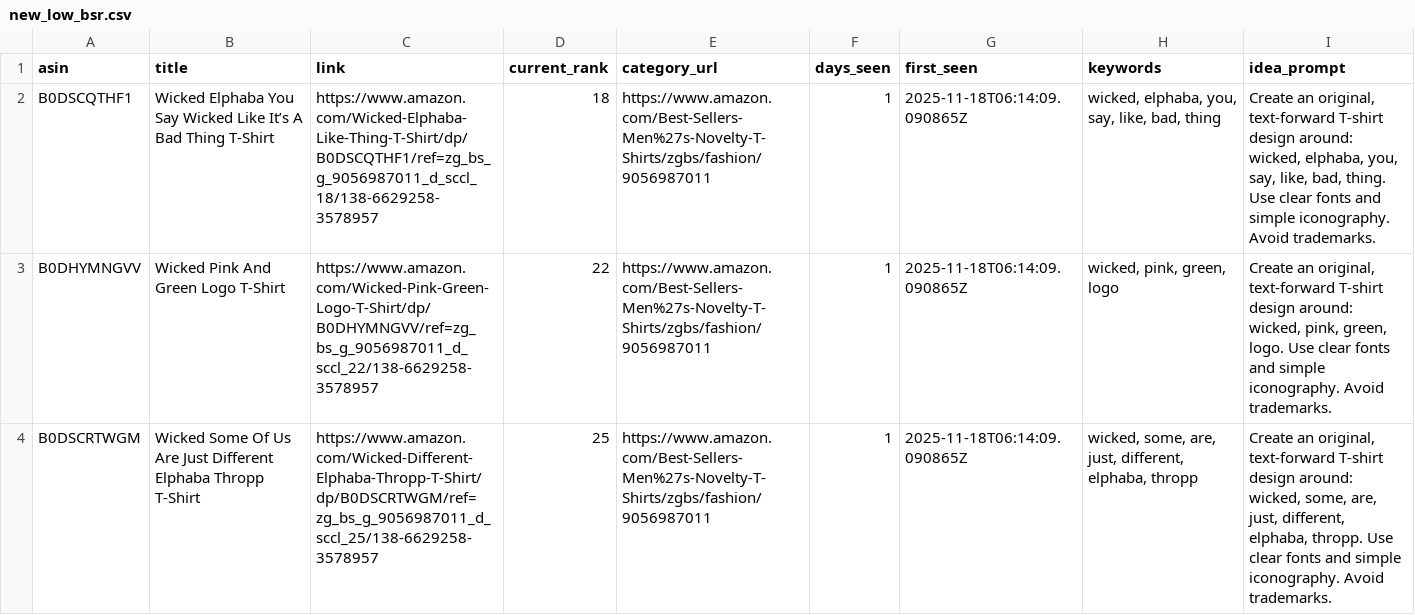
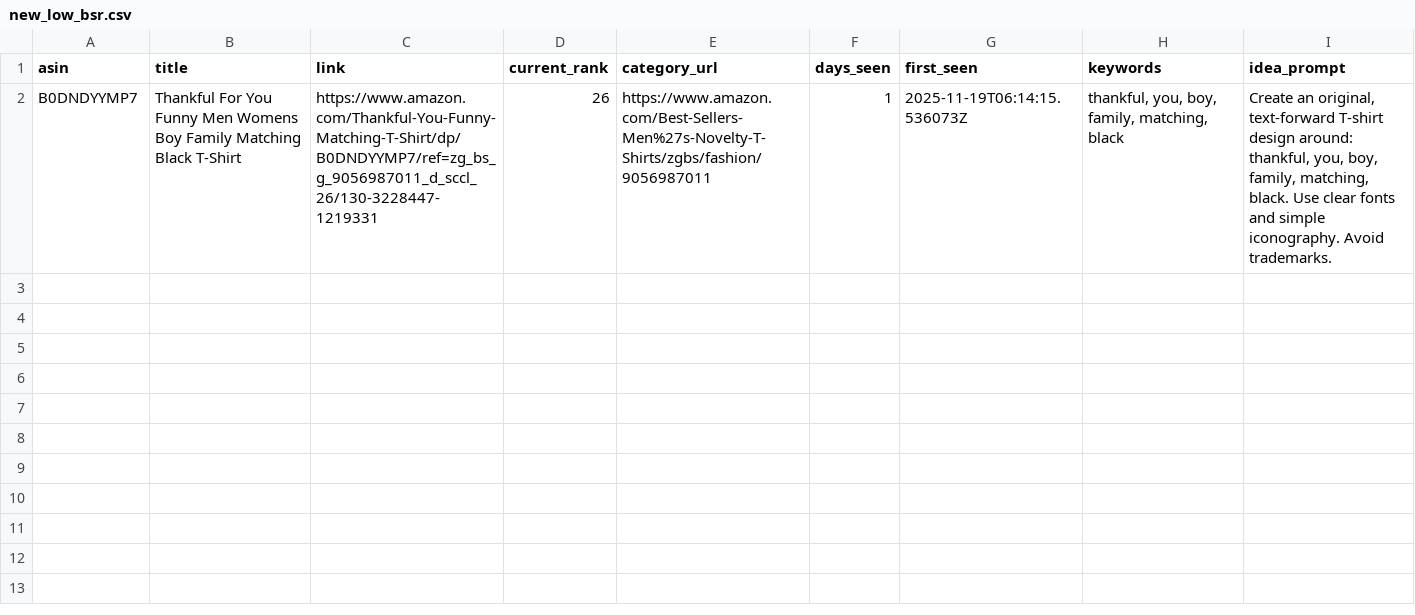
Before and after one commit to drissme/mbam-pod-low-bsr, a CSV file: reports/new_low_bsr.csv, drawn as a sheet; removed rows and columns are numbered as before the commit, all else as after; the diff names each change by its address in the sheet, - before the commit and + after, or states it on an @@ line.

```diff
--- a/reports/new_low_bsr.csv
+++ b/reports/new_low_bsr.csv
-row 2: B0DSCQTHF1 | Wicked Elphaba You Say Wicked Like It’s A Bad Thing T-Shirt | https://www.amazon.com/Wicked-Elphaba-Like-Thing-T-Shirt/dp/B0DSCQTHF1/ref=zg_bs_g_9056987011_d_sccl_18/138-6629258-3578957 | 18 | https://www.amazon.com/Best-Sellers-Men%27s-Novelty-T-Shirts/zgbs/fashion/9056987011 | 1 | 2025-11-18T06:14:09.090865Z | wicked, elphaba, you, say, like, bad, thing | Create an original, text-forward T-shirt design around: wicked, elphaba, you, say, like, bad, thing. Use clear fonts and simple iconography. Avoid trademarks.
-row 3: B0DHYMNGVV | Wicked Pink And Green Logo T-Shirt | https://www.amazon.com/Wicked-Pink-Green-Logo-T-Shirt/dp/B0DHYMNGVV/ref=zg_bs_g_9056987011_d_sccl_22/138-6629258-3578957 | 22 | https://www.amazon.com/Best-Sellers-Men%27s-Novelty-T-Shirts/zgbs/fashion/9056987011 | 1 | 2025-11-18T06:14:09.090865Z | wicked, pink, green, logo | Create an original, text-forward T-shirt design around: wicked, pink, green, logo. Use clear fonts and simple iconography. Avoid trademarks.
-row 4: B0DSCRTWGM | Wicked Some Of Us Are Just Different Elphaba Thropp T-Shirt | https://www.amazon.com/Wicked-Different-Elphaba-Thropp-T-Shirt/dp/B0DSCRTWGM/ref=zg_bs_g_9056987011_d_sccl_25/138-6629258-3578957 | 25 | https://www.amazon.com/Best-Sellers-Men%27s-Novelty-T-Shirts/zgbs/fashion/9056987011 | 1 | 2025-11-18T06:14:09.090865Z | wicked, some, are, just, different, elphaba, thropp | Create an original, text-forward T-shirt design around: wicked, some, are, just, different, elphaba, thropp. Use clear fonts and simple iconography. Avoid trademarks.
+row 2: B0DNDYYMP7 | Thankful For You Funny Men Womens Boy Family Matching Black T-Shirt | https://www.amazon.com/Thankful-You-Funny-Matching-T-Shirt/dp/B0DNDYYMP7/ref=zg_bs_g_9056987011_d_sccl_26/130-3228447-1219331 | 26 | https://www.amazon.com/Best-Sellers-Men%27s-Novelty-T-Shirts/zgbs/fashion/9056987011 | 1 | 2025-11-19T06:14:15.536073Z | thankful, you, boy, family, matching, black | Create an original, text-forward T-shirt design around: thankful, you, boy, family, matching, black. Use clear fonts and simple iconography. Avoid trademarks.
```
Also changed, not shown: 3 other files.
